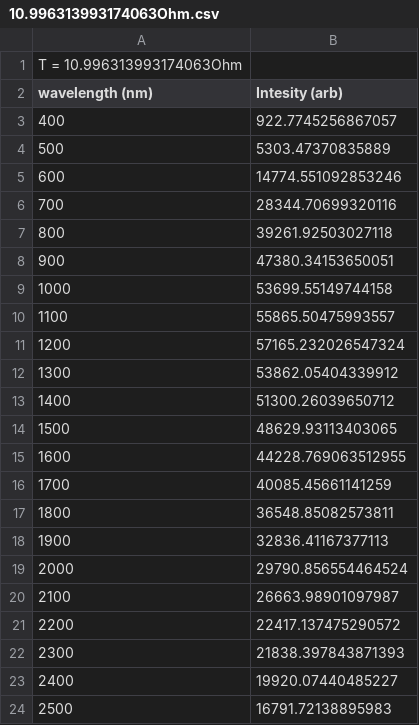
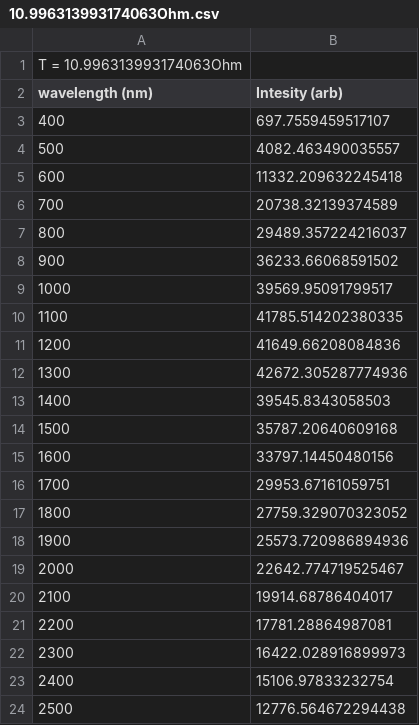
Before and after one commit to hezy/Planck, a CSV file: 10.996313993174063Ohm.csv, drawn as a sheet.

```diff
--- a/10.996313993174063Ohm.csv
+++ b/10.996313993174063Ohm.csv
@@ -2,23 +2,23 @@ T = 10.996313993174063Ohm
 wavelength (nm)	Intesity (arb)
-400	922.7745256867057
-500	5303.47370835889
-600	14774.551092853246
-700	28344.70699320116
-800	39261.92503027118
-900	47380.34153650051
-1000	53699.55149744158
-1100	55865.50475993557
-1200	57165.232026547324
-1300	53862.05404339912
-1400	51300.26039650712
-1500	48629.93113403065
-1600	44228.769063512955
-1700	40085.45661141259
-1800	36548.85082573811
-1900	32836.41167377113
-2000	29790.856554464524
-2100	26663.98901097987
-2200	22417.137475290572
-2300	21838.397843871393
-2400	19920.07440485227
-2500	16791.72138895983
+400	697.7559459517107
+500	4082.463490035557
+600	11332.209632245418
+700	20738.32139374589
+800	29489.357224216037
+900	36233.66068591502
+1000	39569.95091799517
+1100	41785.514202380335
+1200	41649.66208084836
+1300	42672.305287774936
+1400	39545.8343058503
+1500	35787.20640609168
+1600	33797.14450480156
+1700	29953.67161059751
+1800	27759.329070323052
+1900	25573.720986894936
+2000	22642.774719525467
+2100	19914.68786404017
+2200	17781.28864987081
+2300	16422.028916899973
+2400	15106.97833232754
+2500	12776.564672294438
```
Also changed, not shown: 12.907576791808875Ohm.csv, 14.818839590443687Ohm.csv, 6 other files.
